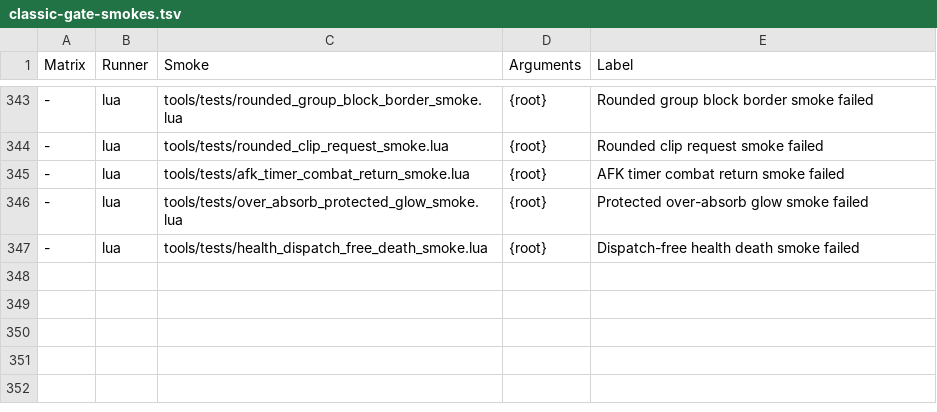
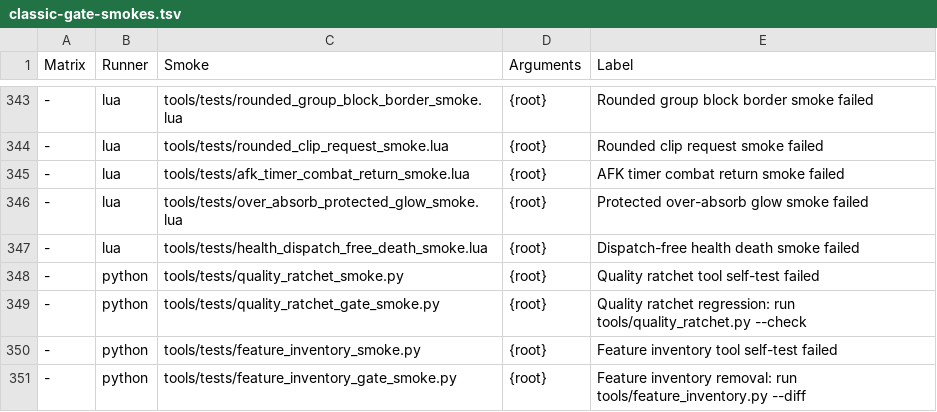
Before and after one commit to Mapkov2/MidnightSimpleUnitFrames, a TSV file: tools/classic-gate-smokes.tsv, drawn as a sheet; only a part is shown, gaps mark what is left out; the diff names each change by its address in the sheet, - before the commit and + after, or states it on an @@ line.

Commit message:
test(tools): add the quality ratchet and the feature inventory gate
quality_ratchet.py baselines per-file lines, longest function, main-chunk locals,
upvalues, _G reads, type() function guards, ;-chained statement lines, lines over
160 characters, functions over 150 lines and 6-line clone windows. A file may only
get better unless tools/quality_ratchet_allowlist.json holds a dated entry with a
reason; new owned files meet the 160-local, 45-upvalue and 150-line limits.

feature_inventory.py extracts the enUS locale keys, slash commands, bindings, menu
labels, setting keys, actions, default keys and public exports of the tree and of
the frozen 1908d740 baseline. A removal fails unless the allowlist names a basis
(migration, owner, dead or moved) with evidence. The 67 removed items since
1908d740 (65 exports, 2 menu rows) are listed with the commit that removed each.

Both run as gate smokes and print one summary line.

```diff
--- a/tools/classic-gate-smokes.tsv
+++ b/tools/classic-gate-smokes.tsv
+row 348: - | python | tools/tests/quality_ratchet_smoke.py | {root} | Quality ratchet tool self-test failed
+row 349: - | python | tools/tests/quality_ratchet_gate_smoke.py | {root} | Quality ratchet regression: run tools/quality_ratchet.py --check
+row 350: - | python | tools/tests/feature_inventory_smoke.py | {root} | Feature inventory tool self-test failed
+row 351: - | python | tools/tests/feature_inventory_gate_smoke.py | {root} | Feature inventory removal: run tools/feature_inventory.py --diff
```
Also changed, not shown: 10 other files.
